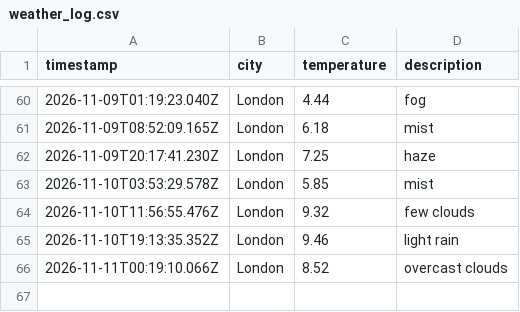
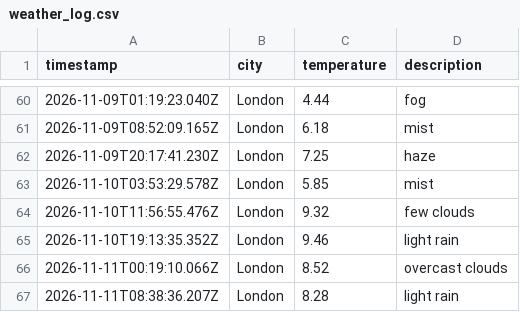
Before and after one commit to friedmandj7/Weather_Data_Ops, a CSV file: data/weather_log.csv, drawn as a sheet; only a part is shown, gaps mark what is left out.

```diff
--- a/data/weather_log.csv
+++ b/data/weather_log.csv
@@ -66 +66,2 @@ timestamp,city,temperature,description
 2026-11-11T00:19:10.066Z,London,8.52,overcast clouds
+2026-11-11T08:38:36.207Z,London,8.28,light rain
```
Also changed, not shown: 1 other file.
